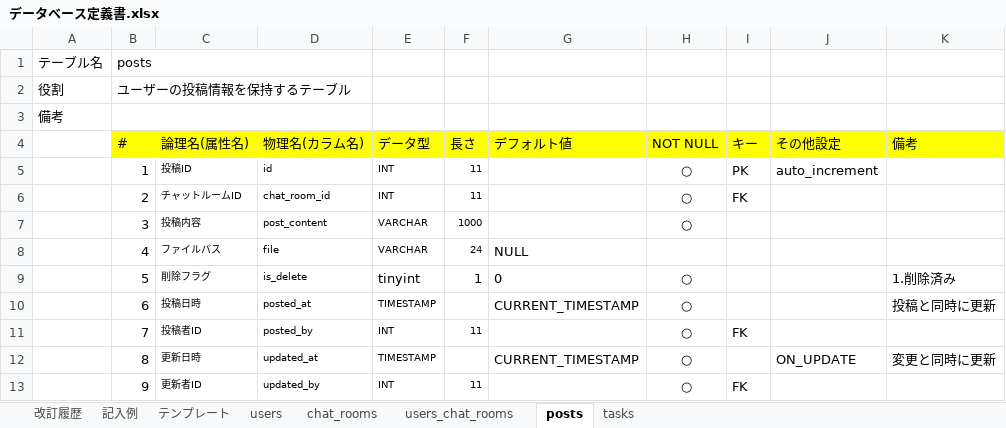
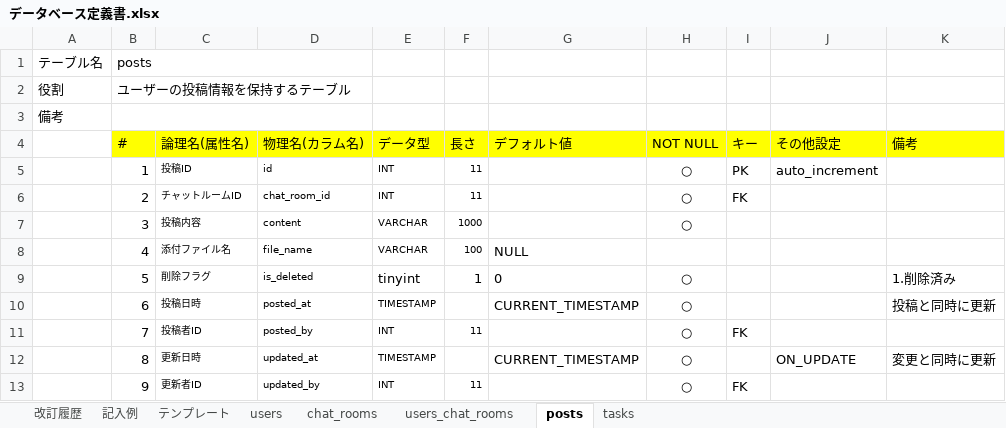
Before and after one commit to Yuina1012/quelcode-db, an Excel workbook: db/db-challenge2/データベース定義書.xlsx, sheet posts, drawn as a sheet; values as stored, in another font and other column widths than the file's, no borders; the diff names each change by its address in the sheet, - before the commit and + after, or states it on an @@ line.

```diff
--- a/db/db-challenge2/データベース定義書.xlsx (sheet posts)
+++ b/db/db-challenge2/データベース定義書.xlsx (sheet posts)
-D7 (物理名(カラム名)): post_content
+D7 (物理名(カラム名)): content
-C8 (論理名(属性名)): ファイルパス
+C8 (論理名(属性名)): 添付ファイル名
-D8 (物理名(カラム名)): file
+D8 (物理名(カラム名)): file_name
-F8 (長さ): 24
+F8 (長さ): 100
-D9 (物理名(カラム名)): is_delete
+D9 (物理名(カラム名)): is_deleted
```
Also changed, not shown: sheet 改訂履歴, sheet chat_rooms, sheet tasks, sheet users_chat_rooms, sheet users.
